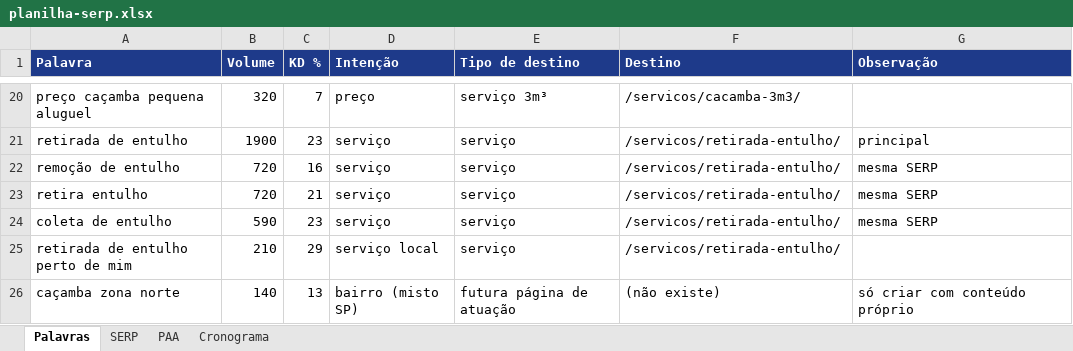
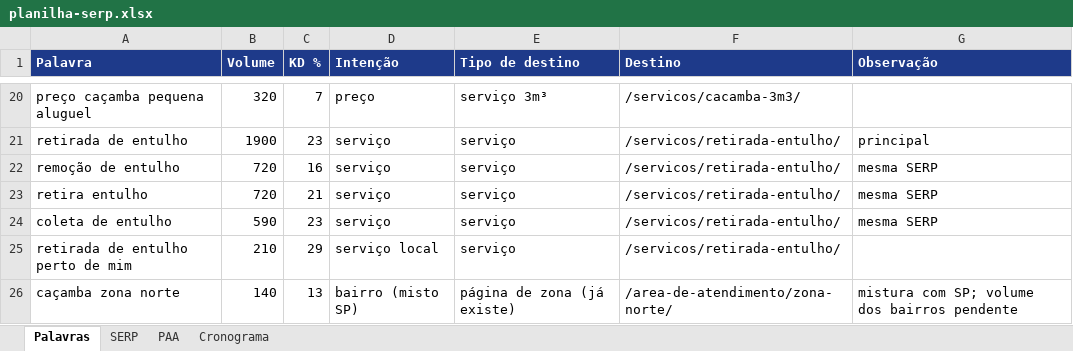
Before and after one commit to jeffersonlourencoseo/alugueldecacambarj, an Excel workbook: planejamento/planilha-serp.xlsx, sheet Palavras, drawn as a sheet; only a part is shown, gaps mark what is left out; values as stored, in another font and other column widths than the file's, no borders; the diff names each change by its address in the sheet, - before the commit and + after, or states it on an @@ line.

```diff
--- a/planejamento/planilha-serp.xlsx (sheet Palavras)
+++ b/planejamento/planilha-serp.xlsx (sheet Palavras)
-E26 (Tipo de destino): futura página de atuação
+E26 (Tipo de destino): página de zona (já existe)
-F26 (Destino): (não existe)
+F26 (Destino): /area-de-atendimento/zona-norte/
-G26 (Observação): só criar com conteúdo próprio
+G26 (Observação): mistura com SP; volume dos bairros pendente
```
Also changed, not shown: 7 other files.
